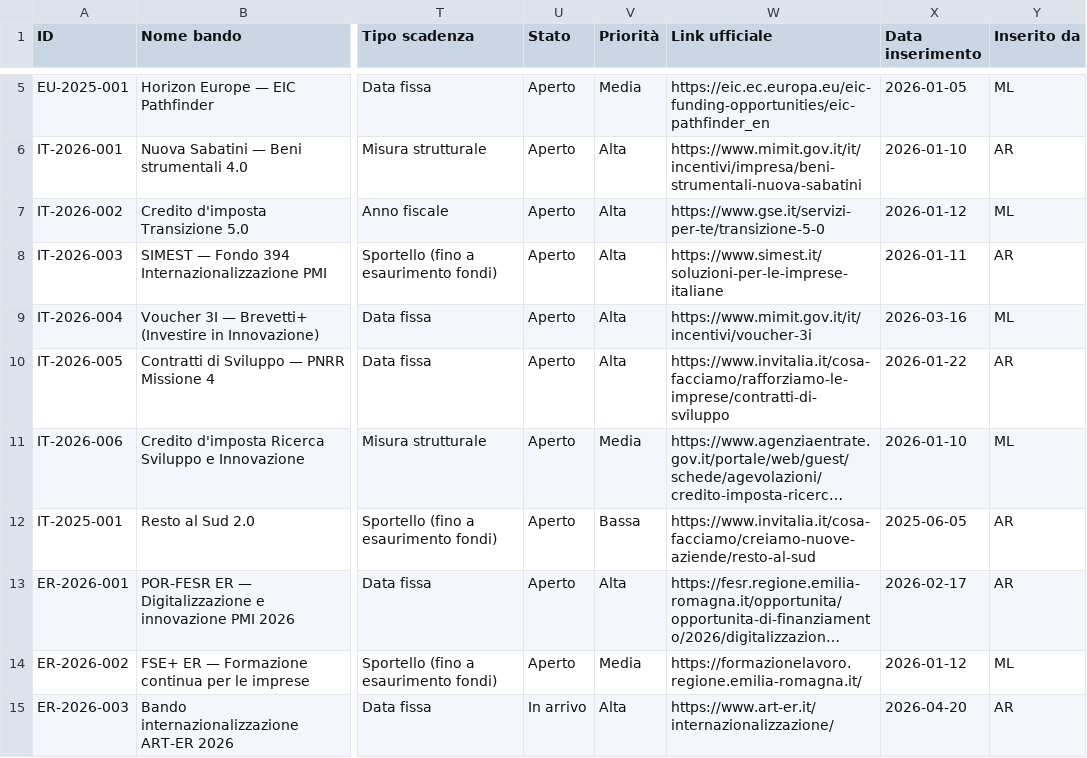
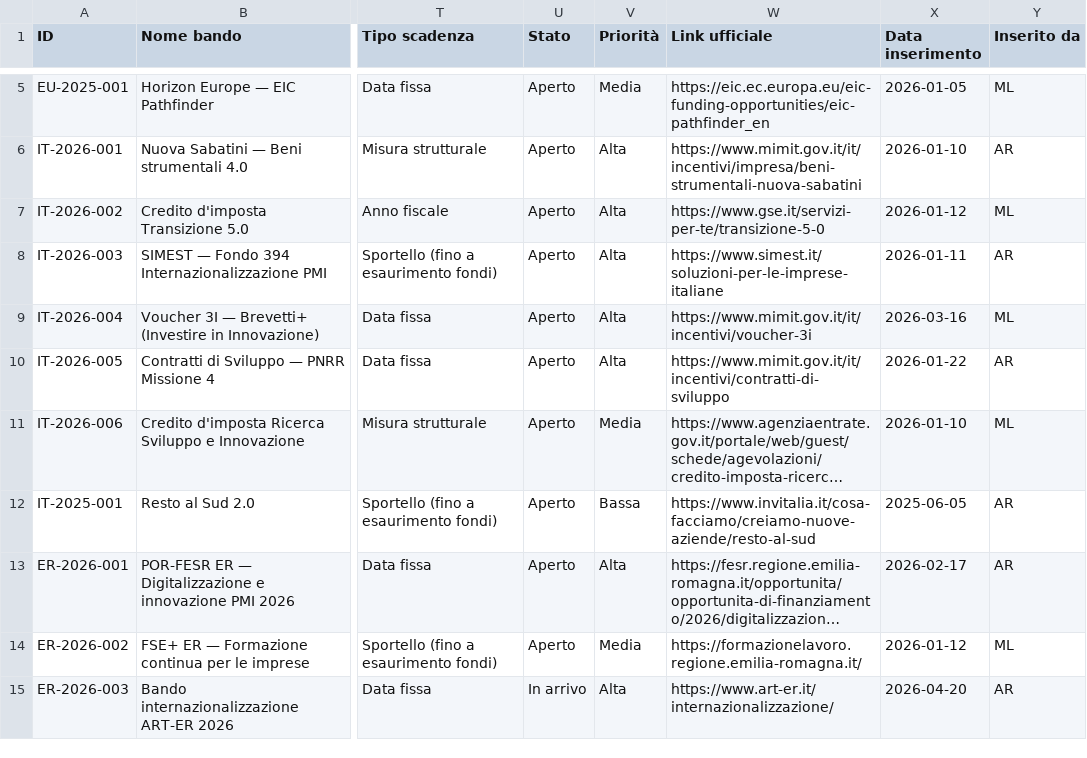
Before and after one commit to dospi22/bandiradar, a CSV file: data/bandi.csv, drawn as a sheet; only a part is shown, gaps mark what is left out; long unchanged cells end in …; the diff names each change by its address in the sheet, - before the commit and + after, or states it on an @@ line.

Commit message:
BandiRadar-Bot: aggiornamento data/bandi.csv 2026-05-13

```diff
--- a/data/bandi.csv
+++ b/data/bandi.csv
-W10 (Link ufficiale): https://www.invitalia.it/cosa-facciamo/rafforziamo-le-imprese/contratti-di-sviluppo
+W10 (Link ufficiale): https://www.mimit.gov.it/it/incentivi/contratti-di-sviluppo
```
